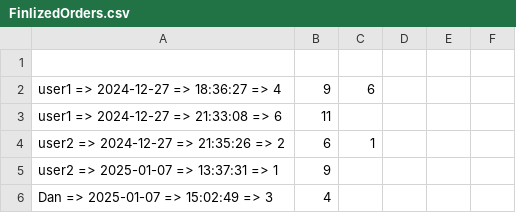
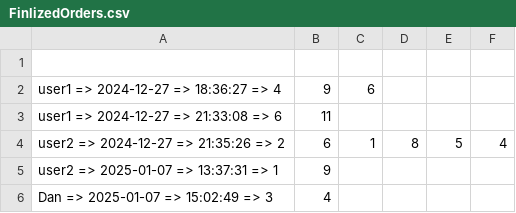
Before and after one commit to Aboloooo/09.10.24, a CSV file: DataBases/FinlizedOrders.csv, drawn as a sheet.

```diff
--- a/DataBases/FinlizedOrders.csv
+++ b/DataBases/FinlizedOrders.csv
@@ -3,3 +3,3 @@ user1 => 2024-12-27 => 18:36:27 => 4,9,6,
 user1 => 2024-12-27 => 21:33:08 => 6,11,
-user2 => 2024-12-27 => 21:35:26 => 2,6,1,
+user2 => 2024-12-27 => 21:35:26 => 2,6,1,8,5,4
 user2 => 2025-01-07 => 13:37:31 => 1,9,
```
Also changed, not shown: 1 other file.
